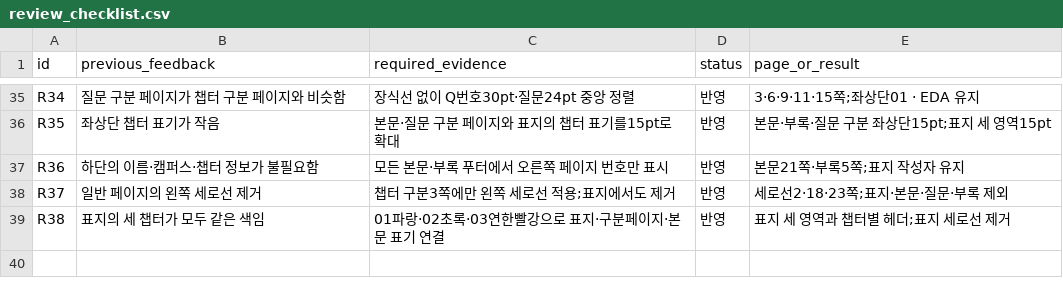
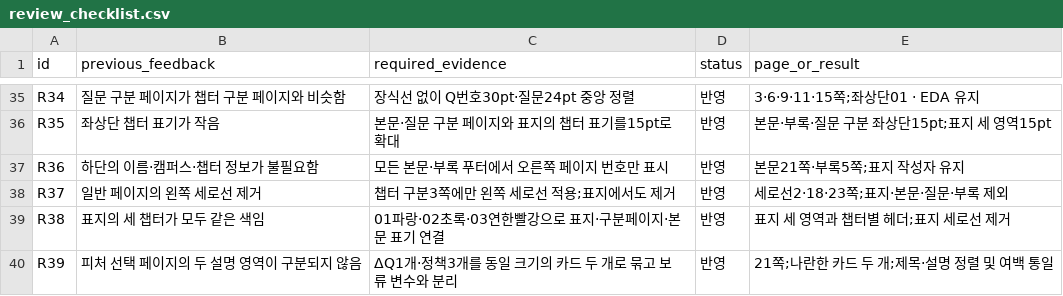
Before and after one commit to overdozya/skala_data_miniproject, a CSV file: results/final/review_checklist.csv, drawn as a sheet; only a part is shown, gaps mark what is left out.

```diff
--- a/results/final/review_checklist.csv
+++ b/results/final/review_checklist.csv
@@ -39 +39,2 @@ R37,일반 페이지의 왼쪽 세로선 제거,챕터 구분3쪽에만 왼쪽
 R38,표지의 세 챕터가 모두 같은 색임,01파랑·02초록·03연한빨강으로 표지·구분페이지·본문 표기 연결,반영,표지 세 영역과 챕터별 헤더;표지 세로선 제거
+R39,피처 선택 페이지의 두 설명 영역이 구분되지 않음,ΔQ1개·정책3개를 동일 크기의 카드 두 개로 묶고 보류 변수와 분리,반영,21쪽;나란한 카드 두 개;제목·설명 정렬 및 여백 통일
```
Also changed, not shown: 2 other files.
